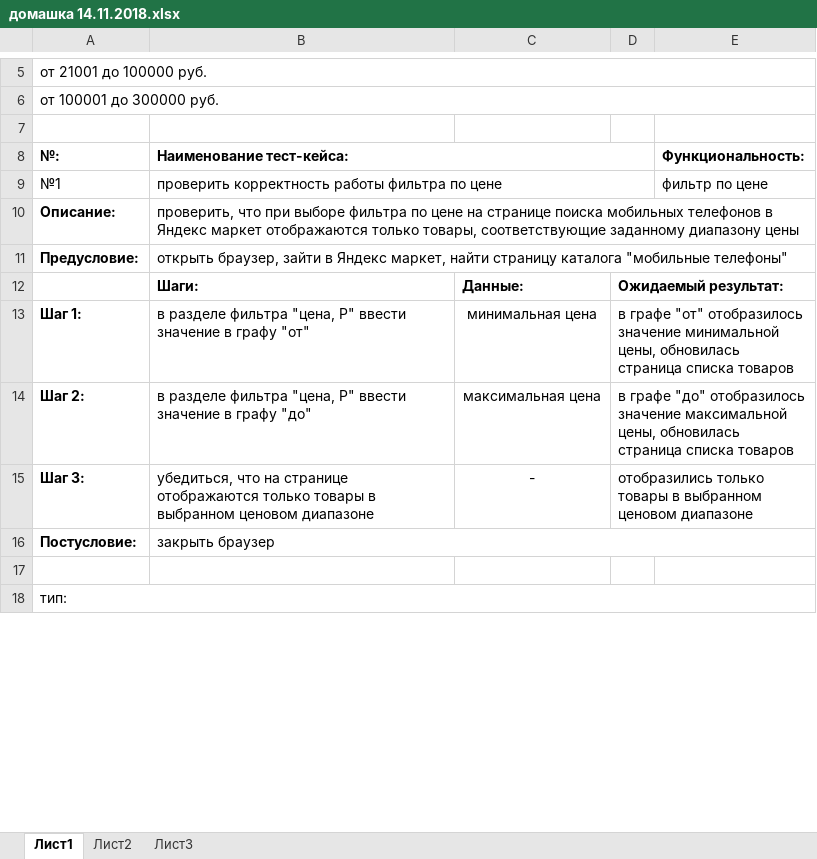
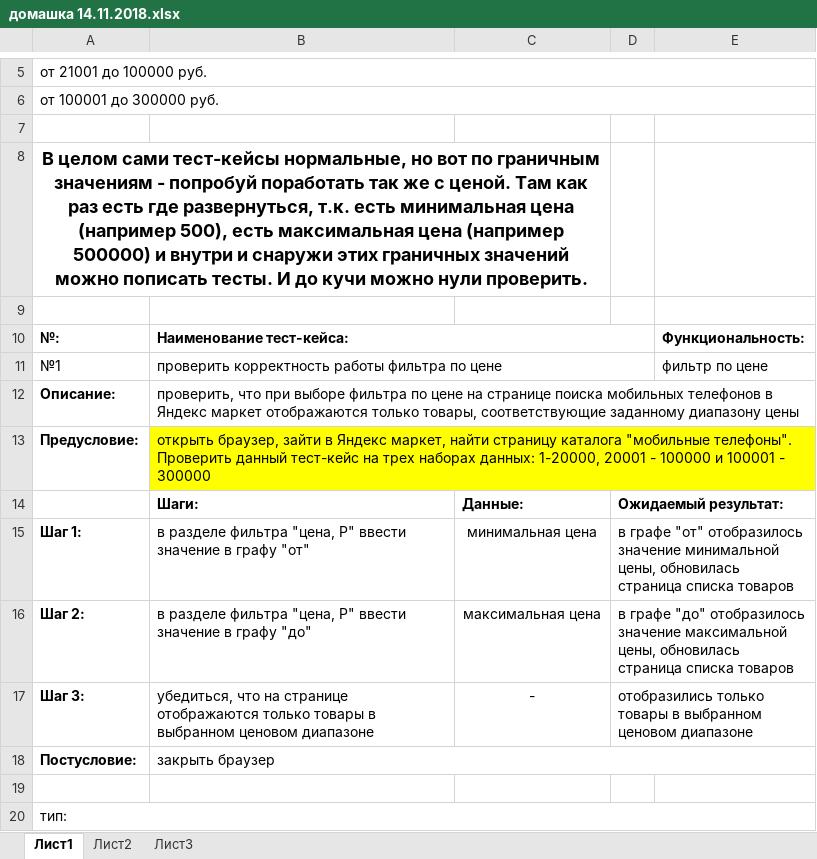
Before and after one commit to Zoya6/QAtester, an Excel workbook: домашка 14.11.2018.xlsx, sheet Лист1, drawn as a sheet; only a part is shown, gaps mark what is left out; values as stored, in another font and other column widths than the file's, no borders; addresses are those after the commit; the diff names each change by its address in the sheet, - before the commit and + after, or states it on an @@ line.

Commit message:
review

```diff
--- a/домашка 14.11.2018.xlsx (sheet Лист1)
+++ b/домашка 14.11.2018.xlsx (sheet Лист1)
+row 8: В целом сами тест-кейсы нормальные, но вот по граничным значениям - попробуй поработать так же с ценой. Там как раз есть где развернуться, т.к. есть минимальная цена (например 500), есть максимальная цена (например 500000) и внутри и снаружи этих граничных значений можно пописать тесты. И до кучи можно нули проверить.
+row 9: (empty)
-B13: …каталога "мобильные телефоны"
+B13: …каталога "мобильные телефоны". Проверить данный тест-кейс на трех наборах данных: 1-20000, 20001 - 100000 и 100001 - 300000
-B13:E13 fill: none
+B13:E13 fill: #FFFF00
```
